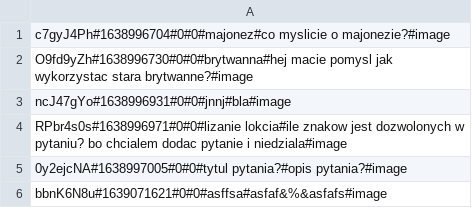
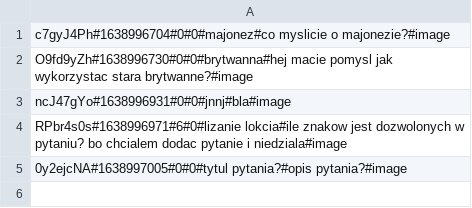
Before and after one commit to wikuuu1/ask-mate-python-html, a CSV file: sample_data/question.csv, drawn as a sheet.

Commit message:
implemented display_question.html, util.find_question_in_dictionary(), util.increase_view_number()

```diff
--- a/sample_data/question.csv
+++ b/sample_data/question.csv
@@ -3,4 +3,3 @@ O9fd9yZh#1638996730#0#0#brytwanna#hej macie pomysl jak wykorzystac stara brytwan
 ncJ47gYo#1638996931#0#0#jnnj#bla#image
-RPbr4s0s#1638996971#0#0#lizanie lokcia#ile znakow jest dozwolonych w pytaniu? bo chcialem dodac pytanie i niedziala#image
+RPbr4s0s#1638996971#6#0#lizanie lokcia#ile znakow jest dozwolonych w pytaniu? bo chcialem dodac pytanie i niedziala#image
 0y2ejcNA#1638997005#0#0#tytul pytania?#opis pytania?#image
-bbnK6N8u#1639071621#0#0#asffsa#asfaf&%&asfafs#image
```
Also changed, not shown: 3 other files.
